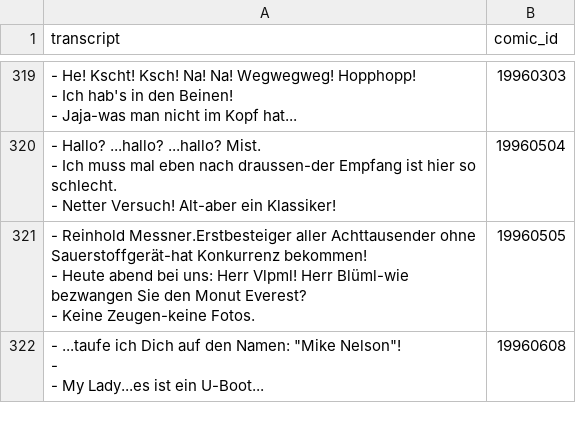
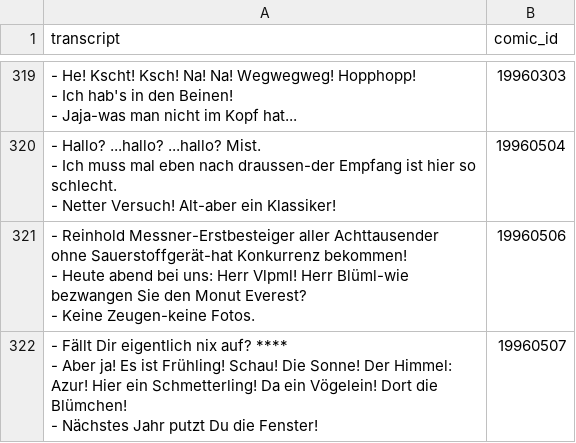
Before and after one commit to Dobby233Liu/garfield.csv, a CSV file: Tom.csv, drawn as a sheet; only a part is shown, gaps mark what is left out; the shorter side is filled out with more unchanged rows; the diff covers the shown part only.

```diff
--- a/Tom.csv
+++ b/Tom.csv
@@ -990,4 +990,7 @@ transcript,comic_id
 - Netter Versuch! Alt-aber ein Klassiker!",19960504
-"- Reinhold Messner.Erstbesteiger aller Achttausender ohne Sauerstoffgerät-hat Konkurrenz bekommen!
-- Heute abend bei uns: Herr Vlpml! Herr Blüml-wie bezwangen Sie den Monut Everest?
-- Keine Zeugen-keine Fotos.",19960505
+"- Reinhold Messner-Erstbesteiger aller Achttausender ohne Sauerstoffgerät-hat Konkurrenz bekommen!
+- Heute abend bei uns: Herr Vlpml! Herr Blüml-wie bezwangen Sie den Monut Everest?
+- Keine Zeugen-keine Fotos.",19960506
+"- Fällt Dir eigentlich nix auf? ****
+- Aber ja! Es ist Frühling! Schau! Die Sonne! Der Himmel: Azur! Hier ein Schmetterling! Da ein Vögelein! Dort die Blümchen!
+- Nächstes Jahr putzt Du die Fenster!",19960507
```
Also changed, not shown: 11 added rows elsewhere in this file, 8 other files.
